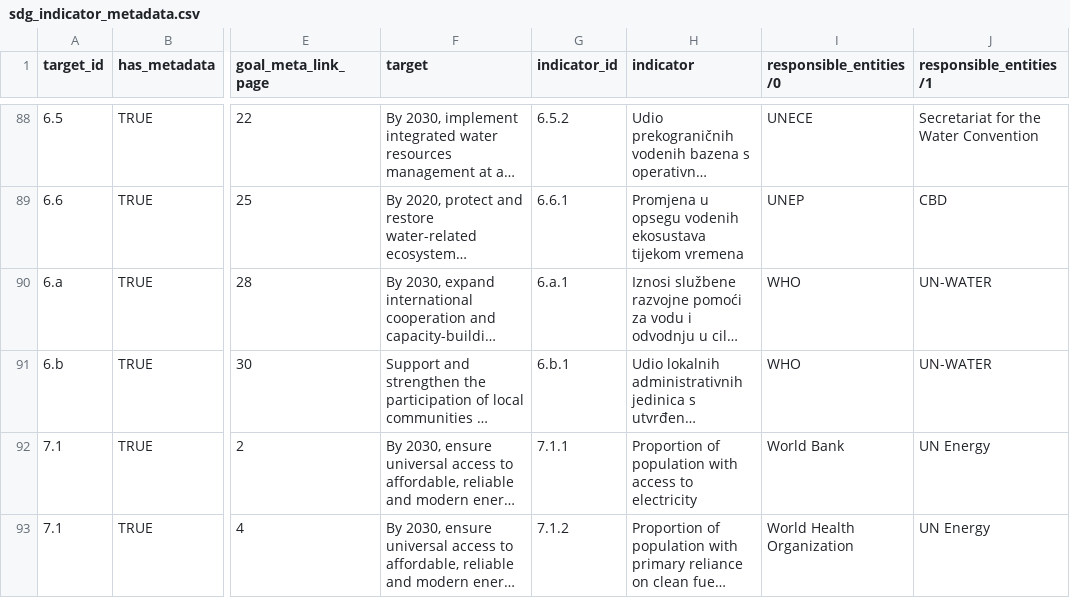
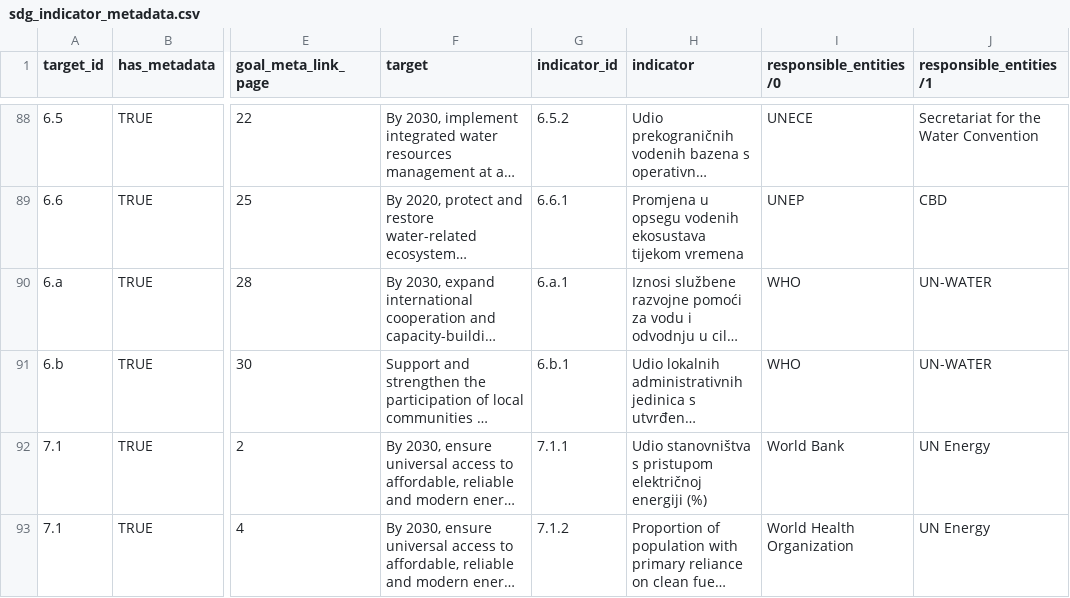
Before and after one commit to CroatianBureauOfStatistics/sdg-indicators, a CSV file: data/sdg_indicator_metadata.csv, drawn as a sheet; only a part is shown, gaps mark what is left out; long unchanged cells end in …; the diff covers the shown part only; the diff names each change by its address in the sheet, - before the commit and + after, or states it on an @@ line.

Commit message:
Add files via upload

```diff
--- a/data/sdg_indicator_metadata.csv
+++ b/data/sdg_indicator_metadata.csv
-H92 (indicator): Proportion of population with access to electricity
+H92 (indicator): Udio stanovništva s pristupom električnoj energiji (%)
```
Also changed, not shown: 3 edited cells elsewhere in this file.
